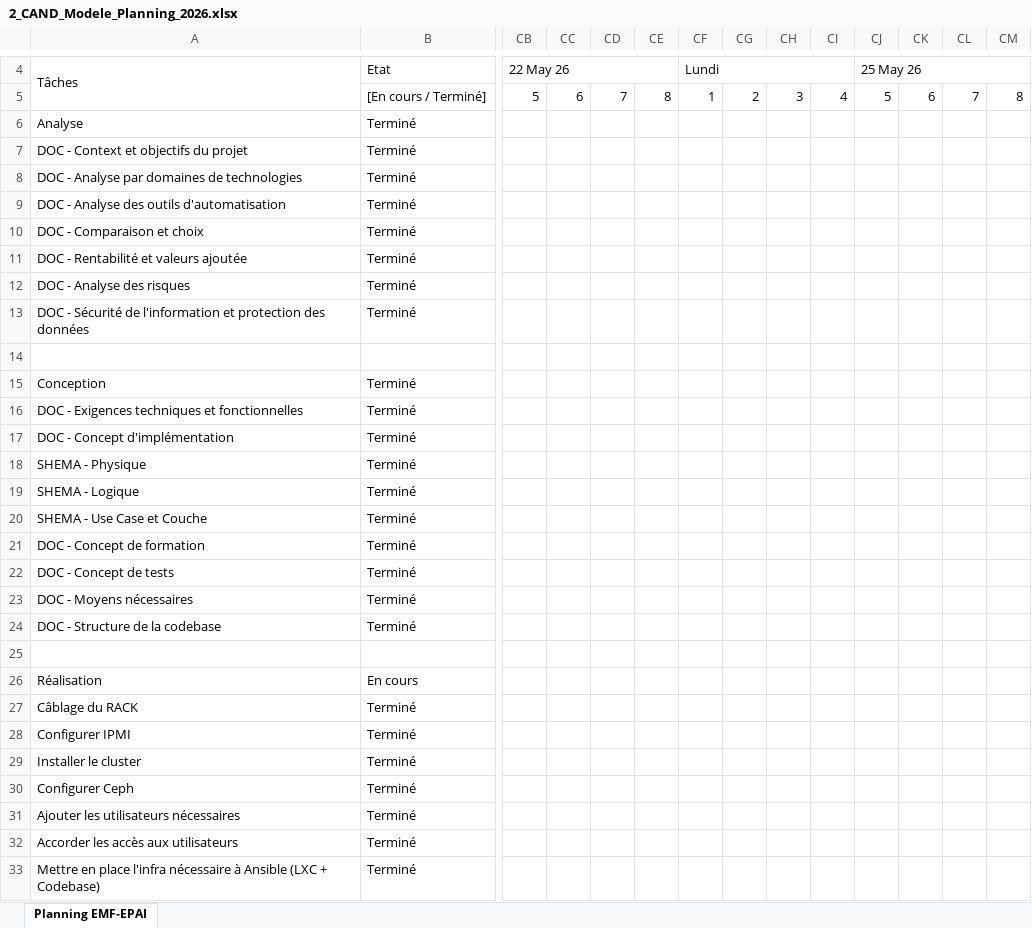
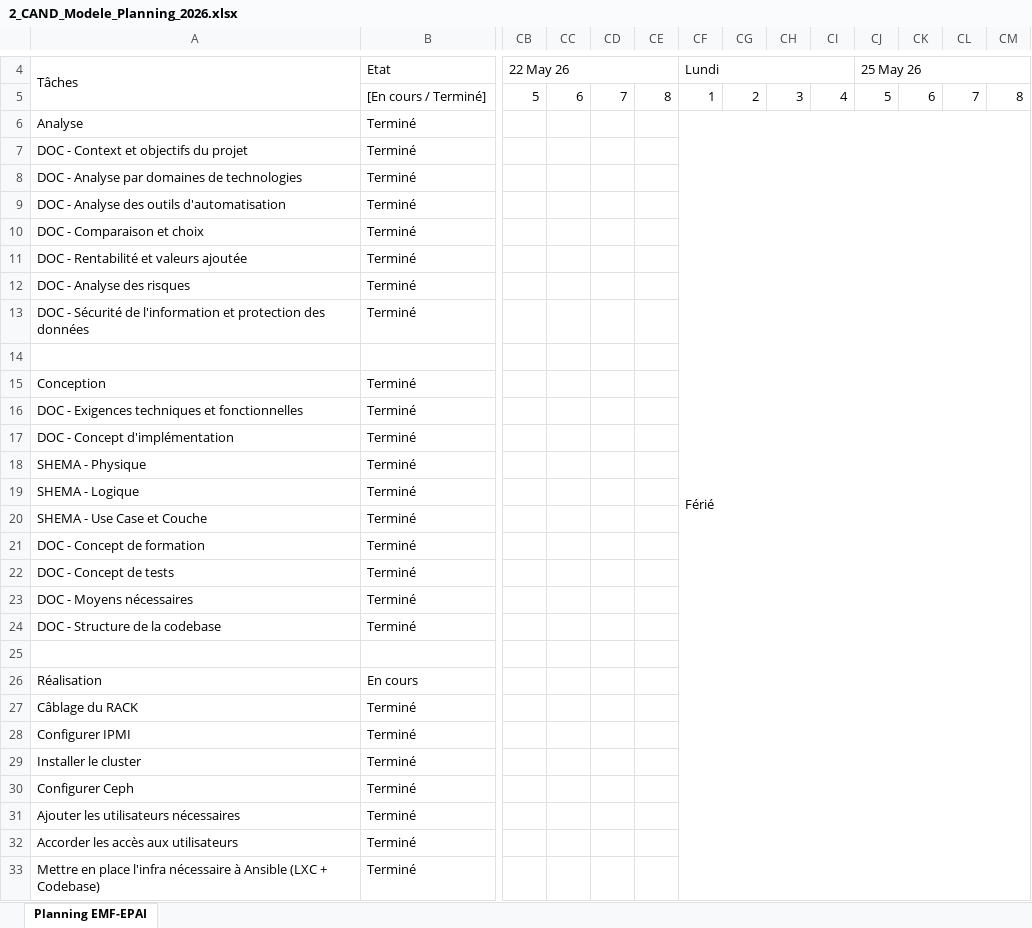
Before and after one commit to Lucielle-Voeffray/TPI-2026, an Excel workbook: Doc/2_CAND_Modele_Planning_2026.xlsx, sheet Planning EMF-EPAI, drawn as a sheet; only a part is shown, gaps mark what is left out; values as stored, in another font and other column widths than the file's, no cell formats; charts and pictures and conditional formats not drawn; the diff covers the shown part only; the diff names each change by its address in the sheet, - before the commit and + after, or states it on an @@ line.

```diff
--- a/Doc/2_CAND_Modele_Planning_2026.xlsx (sheet Planning EMF-EPAI)
+++ b/Doc/2_CAND_Modele_Planning_2026.xlsx (sheet Planning EMF-EPAI)
-CF6: (empty)
+CF6: Férié
+CF6:CM54 merged
```
Also changed, not shown: 6 edited cells elsewhere in this sheet, cell formats, charts or pictures, Doc/3_CAND_Modele_Journal_2026.xlsx, 4 other files.
